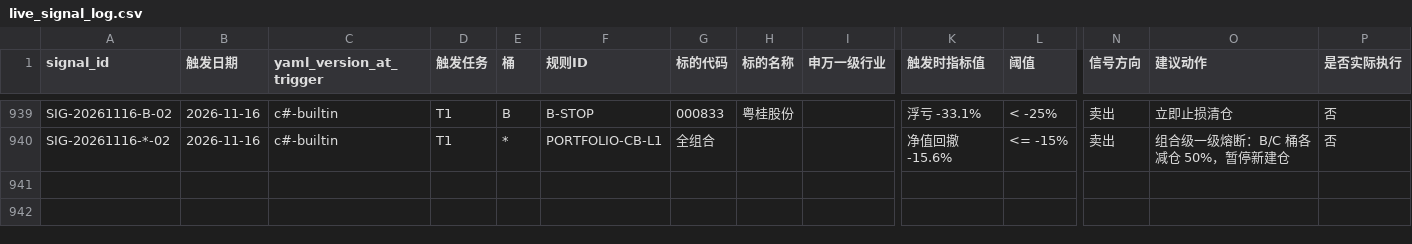
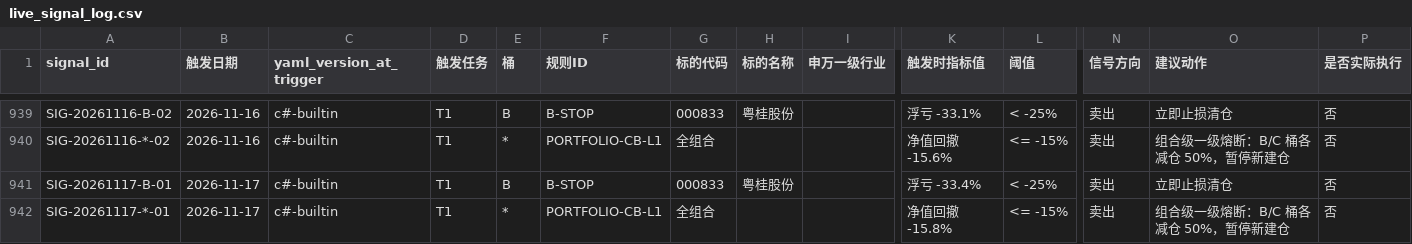
Before and after one commit to hitwhoyxw/stock_buy_notify, a CSV file: data/live_signal_log.csv, drawn as a sheet; only a part is shown, gaps mark what is left out; rows hold the shown columns only; the diff names each change by its address in the sheet, - before the commit and + after, or states it on an @@ line.

```diff
--- a/data/live_signal_log.csv
+++ b/data/live_signal_log.csv
+row 941: SIG-20261117-B-01 | 2026-11-17 | c#-builtin | T1 | B | B-STOP | 000833 | 粤桂股份 |  | 浮亏 -33.4% | < -25% | 卖出 | 立即止损清仓 | 否
+row 942: SIG-20261117-*-01 | 2026-11-17 | c#-builtin | T1 | * | PORTFOLIO-CB-L1 | 全组合 |  |  | 净值回撤 -15.8% | <= -15% | 卖出 | 组合级一级熔断：B/C 桶各减仓 50%，暂停新建仓 | 否
```
Also changed, not shown: data/portfolio_nav.csv, 3 other files.
